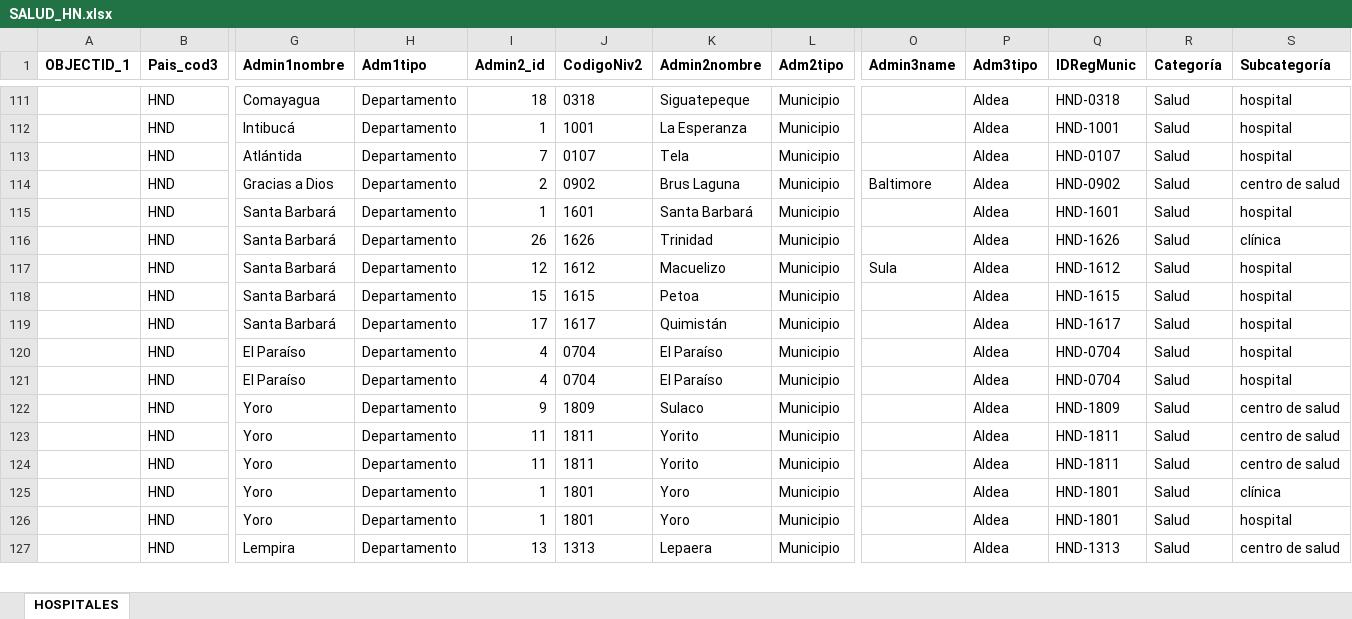
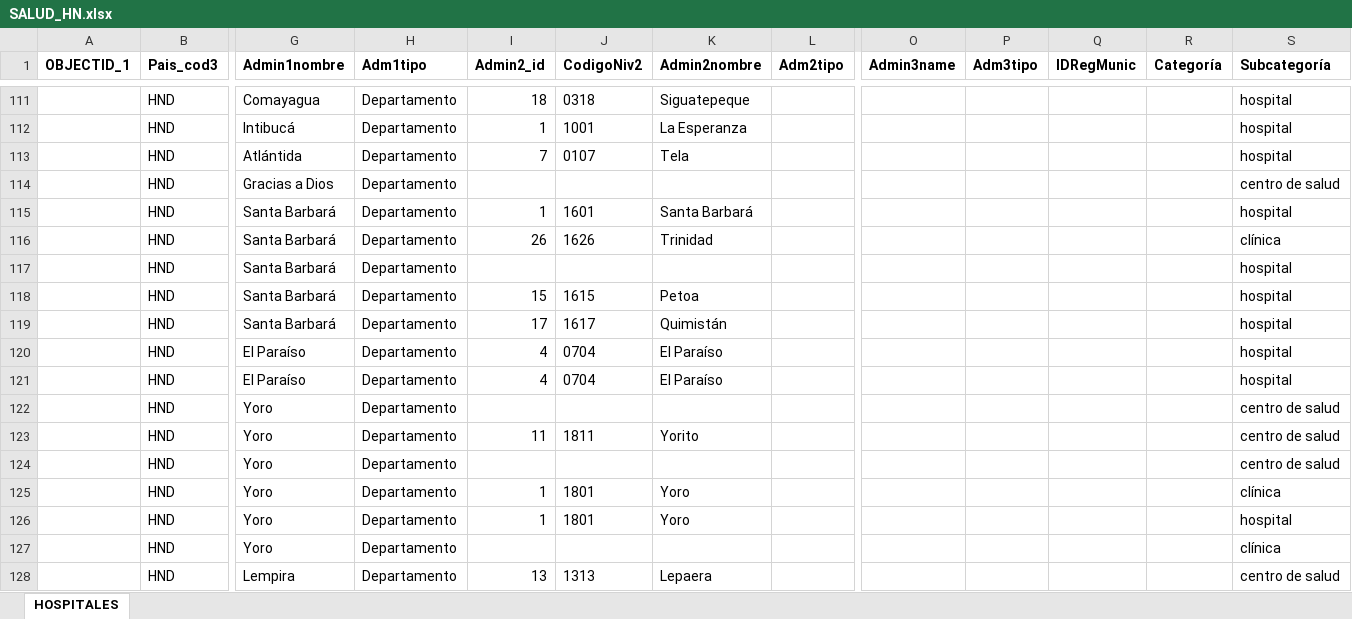
Before and after one commit to Sud-Austral/Datos, an Excel workbook: datacovidhn/SALUD_HN.xlsx, sheet HOSPITALES, drawn as a sheet; only a part is shown, gaps mark what is left out; values as stored, in another font and other column widths than the file's, no borders; table styles not drawn; addresses are those after the commit; rows hold the shown columns only; the diff covers the shown part only; the diff names each change by its address in the sheet, - before the commit and + after, or states it on an @@ line.

```diff
--- a/datacovidhn/SALUD_HN.xlsx (sheet HOSPITALES)
+++ b/datacovidhn/SALUD_HN.xlsx (sheet HOSPITALES)
-L111:L126 (Adm2tipo): Municipio
+L111:L126 (Adm2tipo): (empty)
-P111:P126 (Adm3tipo): Aldea
+P111:P126 (Adm3tipo): (empty)
-Q111 (IDRegMunic): HND-0318
+Q111 (IDRegMunic): (empty)
-R111:R126 (Categoría): Salud
+R111:R126 (Categoría): (empty)
-Q112 (IDRegMunic): HND-1001
+Q112 (IDRegMunic): (empty)
-Q113 (IDRegMunic): HND-0107
+Q113 (IDRegMunic): (empty)
-I114 (Admin2_id): 2
+I114 (Admin2_id): (empty)
-J114 (CodigoNiv2): 0902
+J114 (CodigoNiv2): (empty)
-K114 (Admin2nombre): Brus Laguna
+K114 (Admin2nombre): (empty)
-O114 (Admin3name): Baltimore
+O114 (Admin3name): (empty)
-Q114 (IDRegMunic): HND-0902
+Q114 (IDRegMunic): (empty)
-Q115 (IDRegMunic): HND-1601
+Q115 (IDRegMunic): (empty)
-Q116 (IDRegMunic): HND-1626
+Q116 (IDRegMunic): (empty)
-I117 (Admin2_id): 12
+I117 (Admin2_id): (empty)
-J117 (CodigoNiv2): 1612
+J117 (CodigoNiv2): (empty)
-K117 (Admin2nombre): Macuelizo
+K117 (Admin2nombre): (empty)
-O117 (Admin3name): Sula
+O117 (Admin3name): (empty)
-Q117 (IDRegMunic): HND-1612
+Q117 (IDRegMunic): (empty)
-Q118 (IDRegMunic): HND-1615
+Q118 (IDRegMunic): (empty)
-Q119 (IDRegMunic): HND-1617
+Q119 (IDRegMunic): (empty)
-Q120:Q121 (IDRegMunic): HND-0704
+Q120:Q121 (IDRegMunic): (empty)
-I122 (Admin2_id): 9
+I122 (Admin2_id): (empty)
-J122 (CodigoNiv2): 1809
+J122 (CodigoNiv2): (empty)
-K122 (Admin2nombre): Sulaco
+K122 (Admin2nombre): (empty)
-Q122 (IDRegMunic): HND-1809
+Q122 (IDRegMunic): (empty)
-Q123:Q124 (IDRegMunic): HND-1811
+Q123:Q124 (IDRegMunic): (empty)
-I124 (Admin2_id): 11
+I124 (Admin2_id): (empty)
-J124 (CodigoNiv2): 1811
+J124 (CodigoNiv2): (empty)
-K124 (Admin2nombre): Yorito
+K124 (Admin2nombre): (empty)
-Q125:Q126 (IDRegMunic): HND-1801
+Q125:Q126 (IDRegMunic): (empty)
+row 127:  | HND | Yoro | Departamento |  |  |  |  |  |  |  |  | clínica
-L128 (Adm2tipo): Municipio
+L128 (Adm2tipo): (empty)
-P128 (Adm3tipo): Aldea
+P128 (Adm3tipo): (empty)
-Q128 (IDRegMunic): HND-1313
+Q128 (IDRegMunic): (empty)
-R128 (Categoría): Salud
+R128 (Categoría): (empty)
```
Also changed, not shown: 18 added rows, 59 removed rows, 89 edited cells and cell formats elsewhere in this sheet, datacovidChile/Covid Chile V2a.xlsx, datacovidChile/CovidChileV2a.xlsx, 7 other files.
